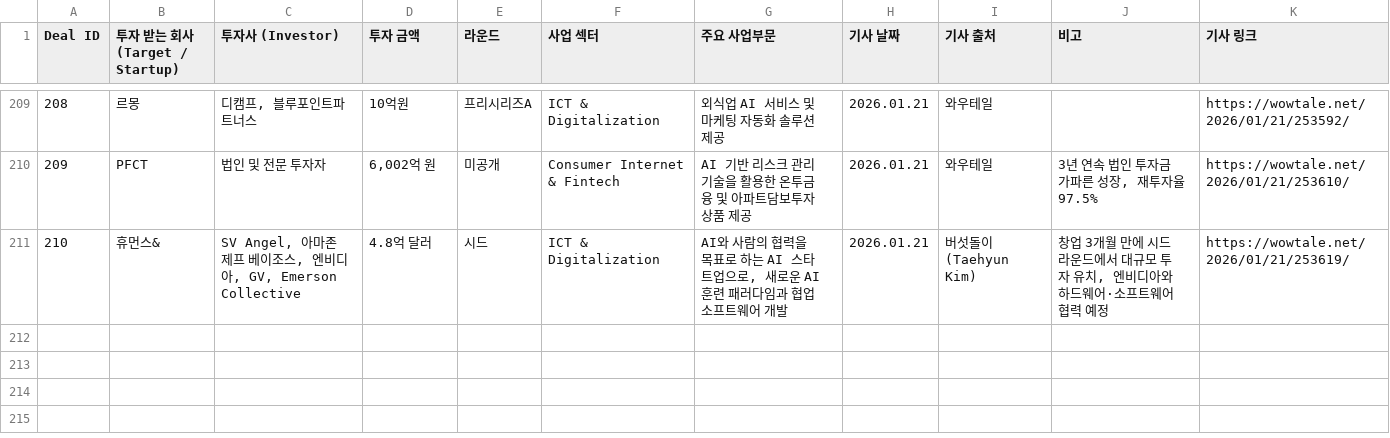
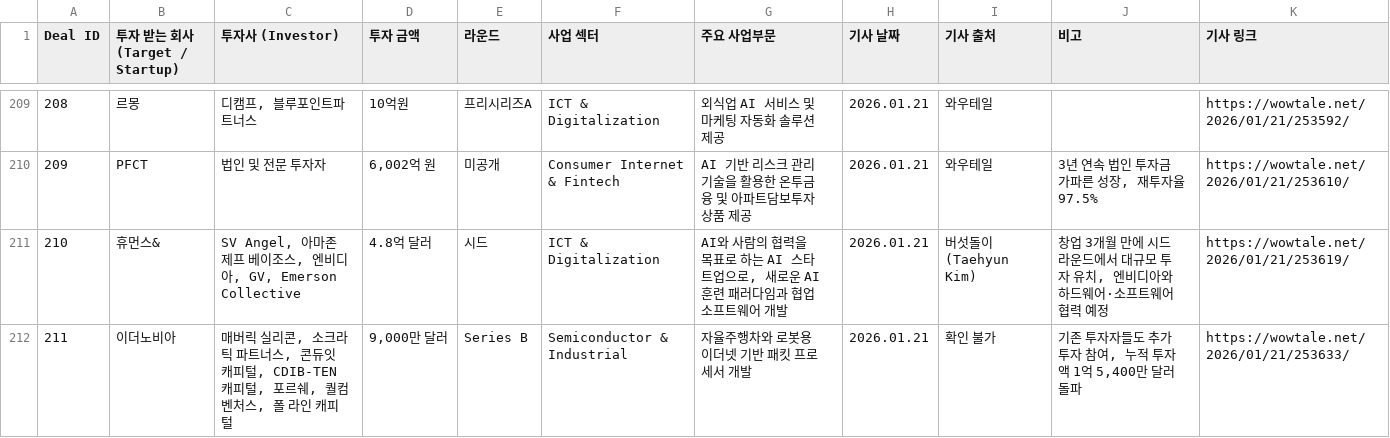
Before and after one commit to LFIntern/VC-News, a CSV file: wowtale_deals.csv, drawn as a sheet; only a part is shown, gaps mark what is left out; the diff names each change by its address in the sheet, - before the commit and + after, or states it on an @@ line.

```diff
--- a/wowtale_deals.csv
+++ b/wowtale_deals.csv
+row 212: 211 | 이더노비아 | 매버릭 실리콘, 소크라틱 파트너스, 콘듀잇 캐피털, CDIB-TEN 캐피털, 포르쉐, 퀄컴 벤처스, 폴 라인 캐피털 | 9,000만 달러 | Series B | Semiconductor & Industrial | 자율주행차와 로봇용 이더넷 기반 패킷 프로세서 개발 | 2026.01.21 | 확인 불가 | 기존 투자자들도 추가 투자 참여, 누적 투자액 1억 5,400만 달러 돌파 | https://wowtale.net/2026/01/21/253633/
```
Also changed, not shown: wowtale_latest.csv.
